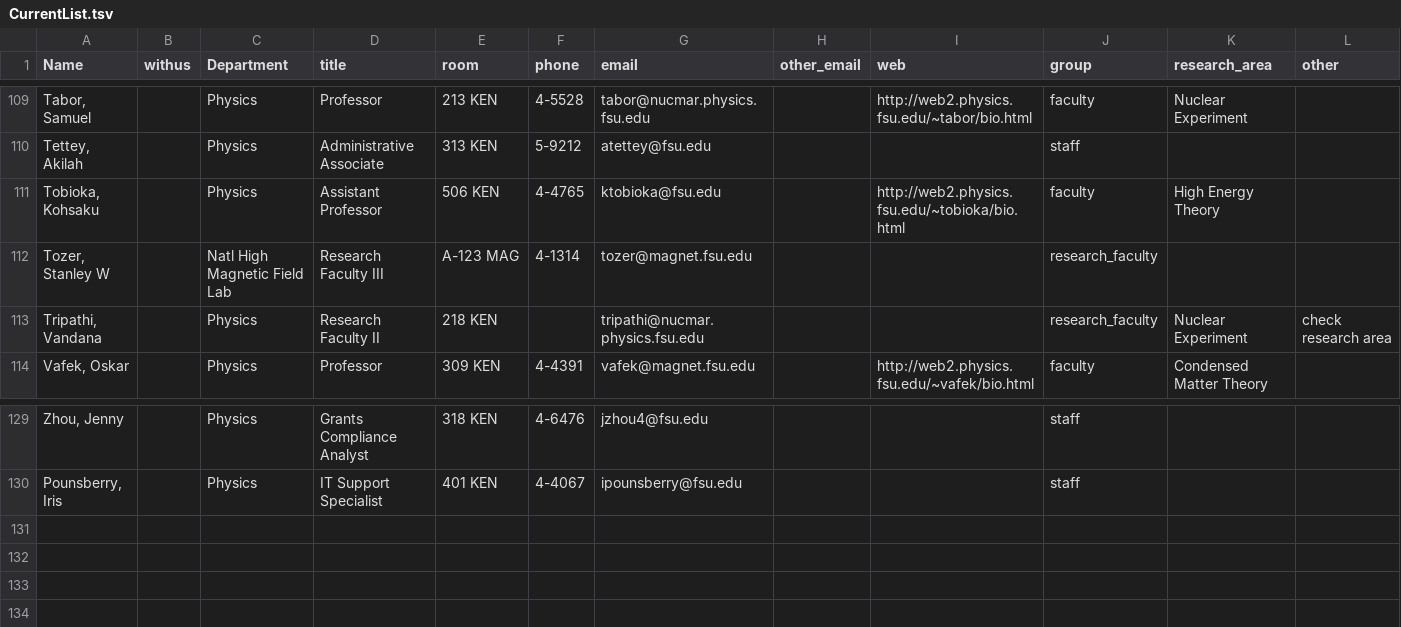
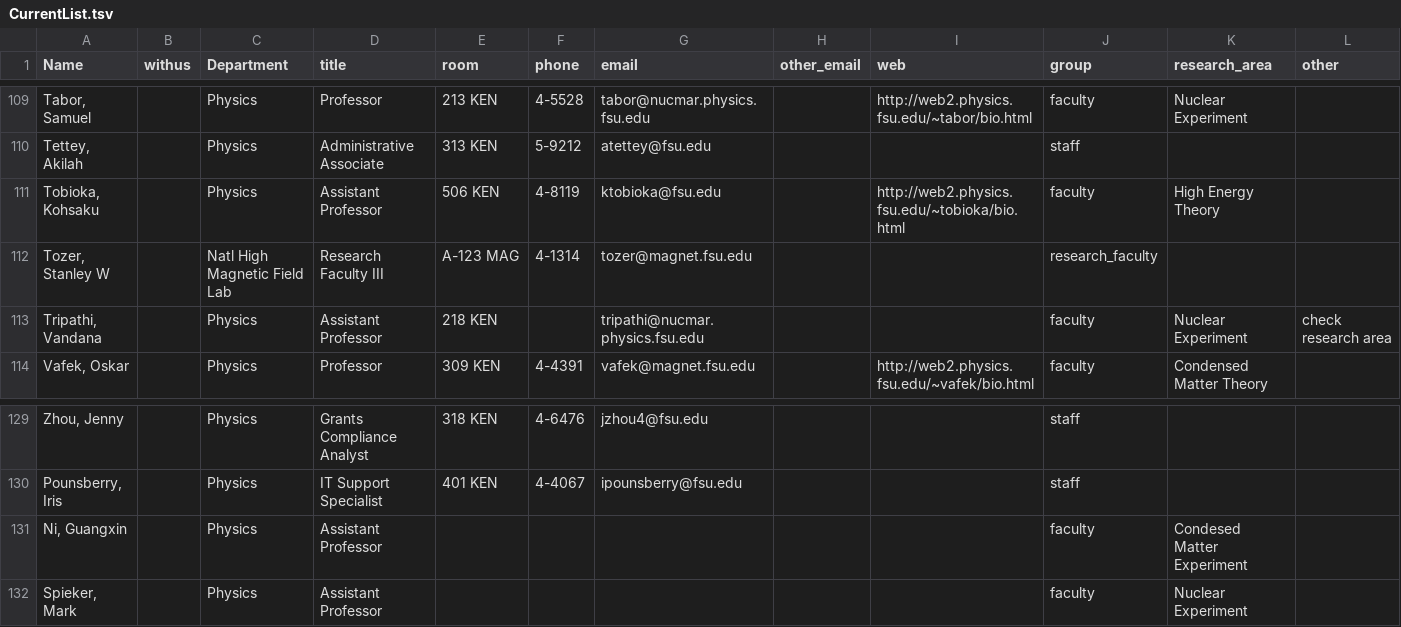
Before and after one commit to dcollins4096/fsu_repo, a TSV file: faculty_webpage/CurrentList.tsv, drawn as a sheet; only a part is shown, gaps mark what is left out; rows hold the shown columns only; the diff names each change by its address in the sheet, - before the commit and + after, or states it on an @@ line.

Commit message:
new faculty

```diff
--- a/faculty_webpage/CurrentList.tsv
+++ b/faculty_webpage/CurrentList.tsv
-F111 (phone): 4-4765
+F111 (phone): 4-8119
-D113 (title): Research Faculty II
+D113 (title): Assistant Professor
-J113 (group): research_faculty
+J113 (group): faculty
+row 131: Ni, Guangxin |  | Physics | Assistant Professor |  |  |  |  |  | faculty | Condesed Matter Experiment
+row 132: Spieker, Mark |  | Physics | Assistant Professor |  |  |  |  |  | faculty | Nuclear Experiment
```
Also changed, not shown: 3 other files.
